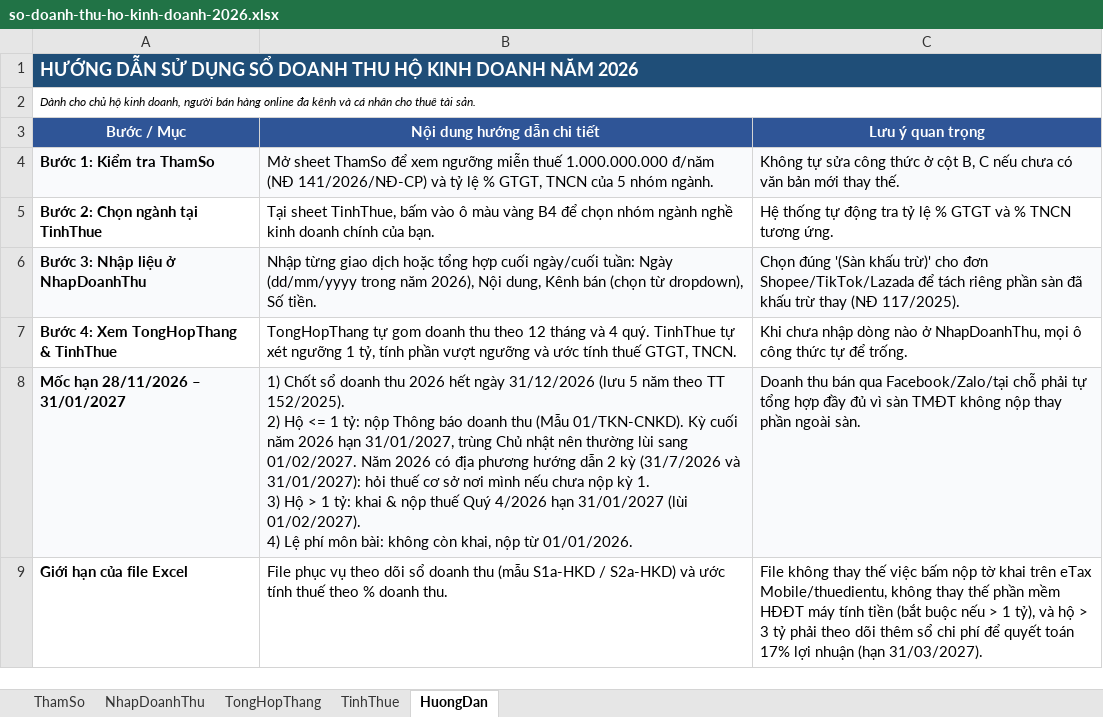
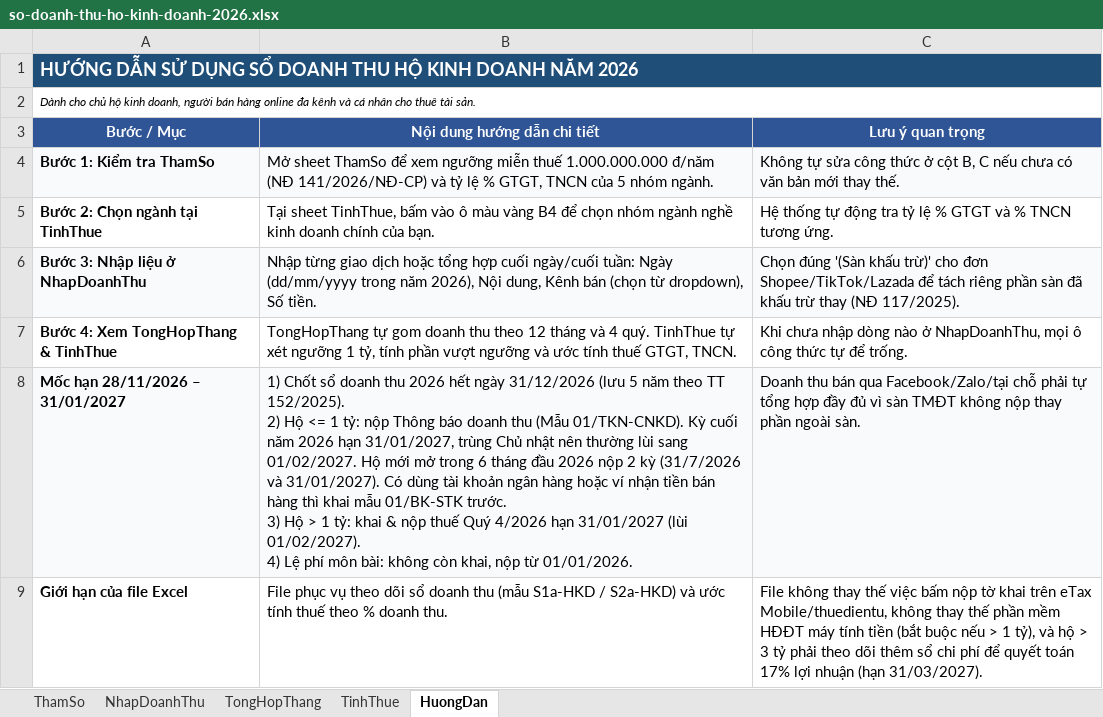
Before and after one commit to wintatwork1204-debug/lam-nhanh-24h, an Excel workbook: mau/so-doanh-thu-ho-kinh-doanh-2026.xlsx, sheet HuongDan, drawn as a sheet; values as stored, in another font and other column widths than the file's, no borders; ↵ is a line break in a cell; the diff names each change by its address in the sheet, - before the commit and + after, or states it on an @@ line.

```diff
--- a/mau/so-doanh-thu-ho-kinh-doanh-2026.xlsx (sheet HuongDan)
+++ b/mau/so-doanh-thu-ho-kinh-doanh-2026.xlsx (sheet HuongDan)
-B8 (Nội dung hướng dẫn chi tiết): …sang 01/02/2027. Năm 2026 có địa phương hướng dẫn 2 kỳ (31/7/2026 và 31/01/2027): hỏi thuế cơ sở nơi mình nếu chưa nộp kỳ 1. ↵ 3) Hộ…
+B8 (Nội dung hướng dẫn chi tiết): …sang 01/02/2027. Hộ mới mở trong 6 tháng đầu 2026 nộp 2 kỳ (31/7/2026 và 31/01/2027). Có dùng tài khoản ngân hàng hoặc ví nhận tiền bán hàng thì khai mẫu 01/BK-STK trước. ↵ 3) Hộ…
```
Also changed, not shown: sheet ThamSo.
